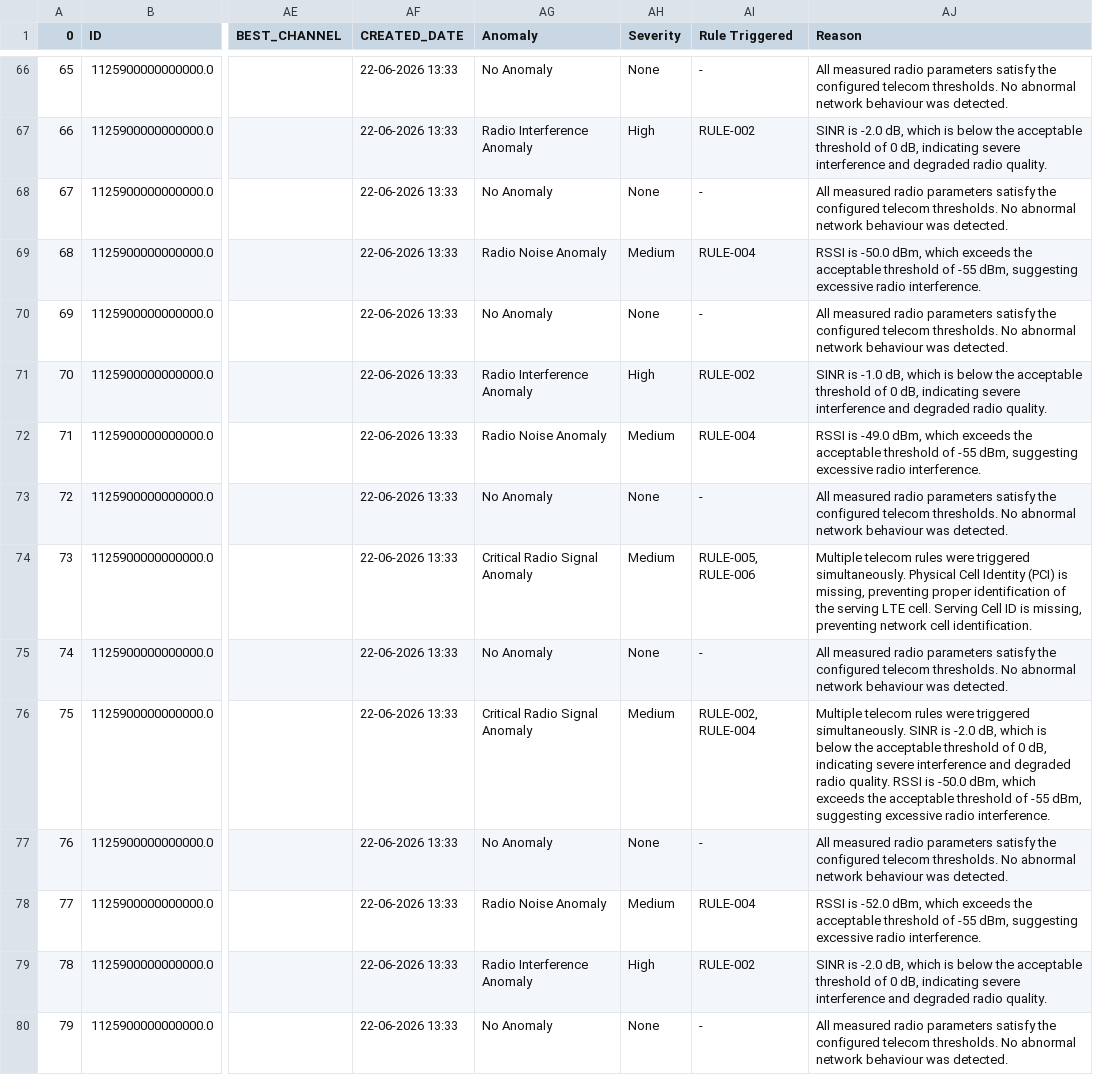
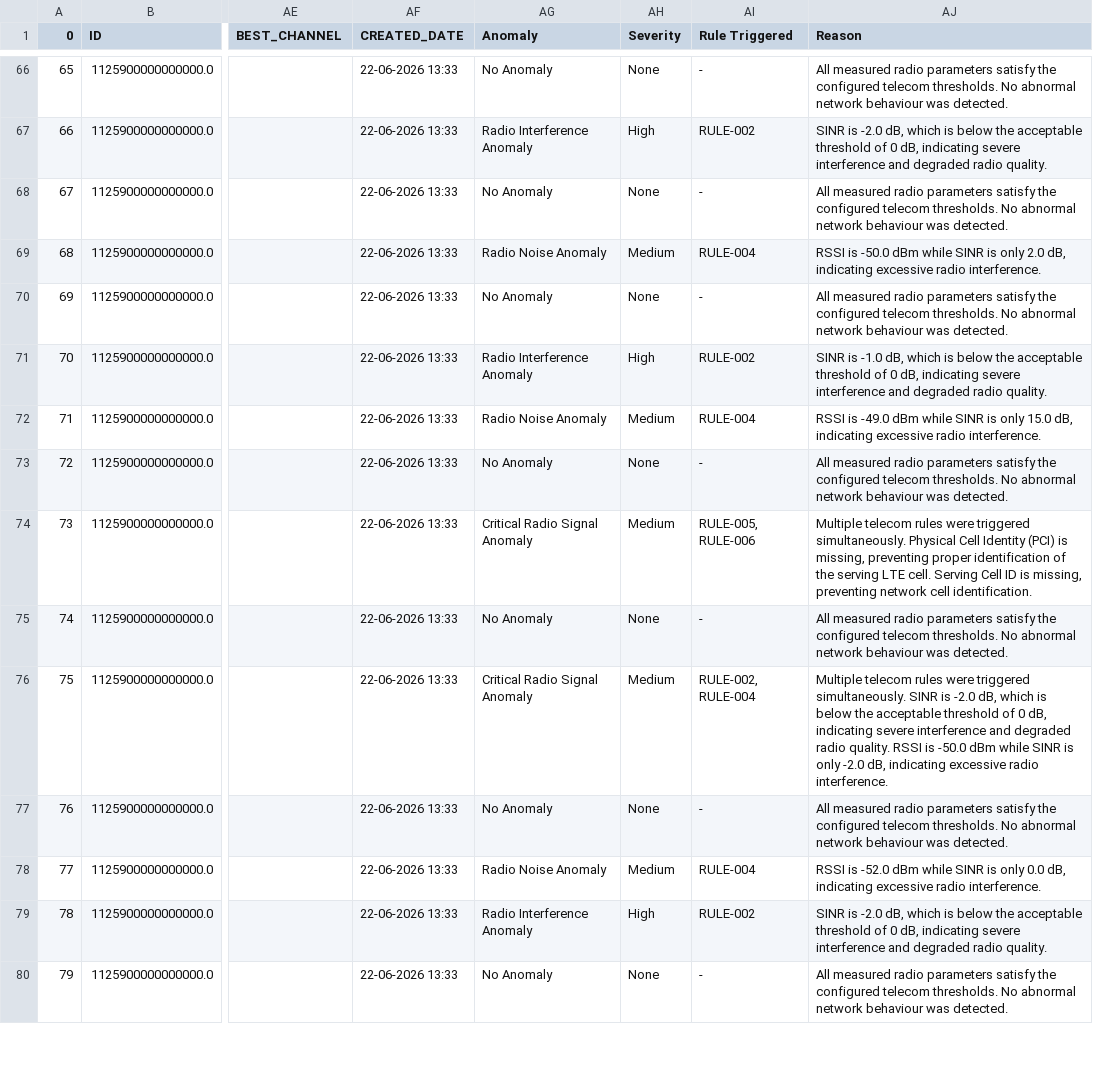
Before and after one commit to connectwithvanshika/telecom-persistent-signal-engine, a CSV file: output/anomaly_report.csv, drawn as a sheet; only a part is shown, gaps mark what is left out; the diff covers the shown part only; the diff names each change by its address in the sheet, - before the commit and + after, or states it on an @@ line.

```diff
--- a/output/anomaly_report.csv
+++ b/output/anomaly_report.csv
-AJ69 (Reason): …is -50.0 dBm, which exceeds the acceptable threshold of -55 dBm, suggesting excessive radio…
+AJ69 (Reason): …is -50.0 dBm while SINR is only 2.0 dB, indicating excessive radio…
-AJ72 (Reason): …is -49.0 dBm, which exceeds the acceptable threshold of -55 dBm, suggesting excessive radio…
+AJ72 (Reason): …is -49.0 dBm while SINR is only 15.0 dB, indicating excessive radio…
-AJ76 (Reason): …is -50.0 dBm, which exceeds the acceptable threshold of -55 dBm, suggesting excessive radio…
+AJ76 (Reason): …is -50.0 dBm while SINR is only -2.0 dB, indicating excessive radio…
-AJ78 (Reason): …is -52.0 dBm, which exceeds the acceptable threshold of -55 dBm, suggesting excessive radio…
+AJ78 (Reason): …is -52.0 dBm while SINR is only 0.0 dB, indicating excessive radio…
```
Also changed, not shown: 21 edited cells elsewhere in this file.
